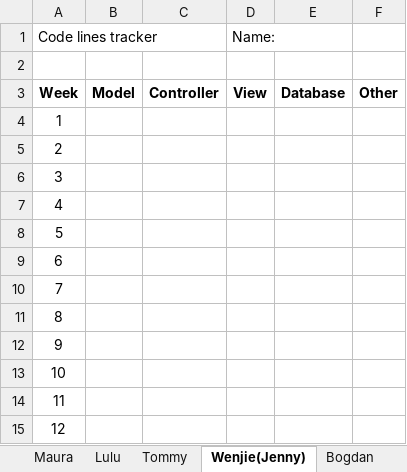
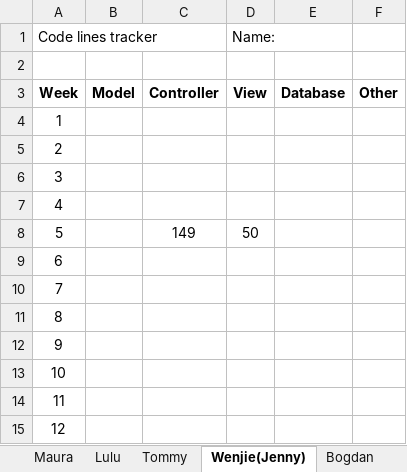
Before and after one commit to met-hilab/DiabeteSavior, an Excel workbook: docs/code line tracker.xlsx, sheet Wenjie(Jenny), drawn as a sheet; values as stored, in another font and other column widths than the file's, no borders; the diff names each change by its address in the sheet, - before the commit and + after, or states it on an @@ line.

```diff
--- a/docs/code line tracker.xlsx (sheet Wenjie(Jenny))
+++ b/docs/code line tracker.xlsx (sheet Wenjie(Jenny))
-C8: (empty)
+C8: 149
-D8 (Name:): (empty)
+D8 (Name:): 50
```
Also changed, not shown: sheet Yike(Eva), 1 other file.
